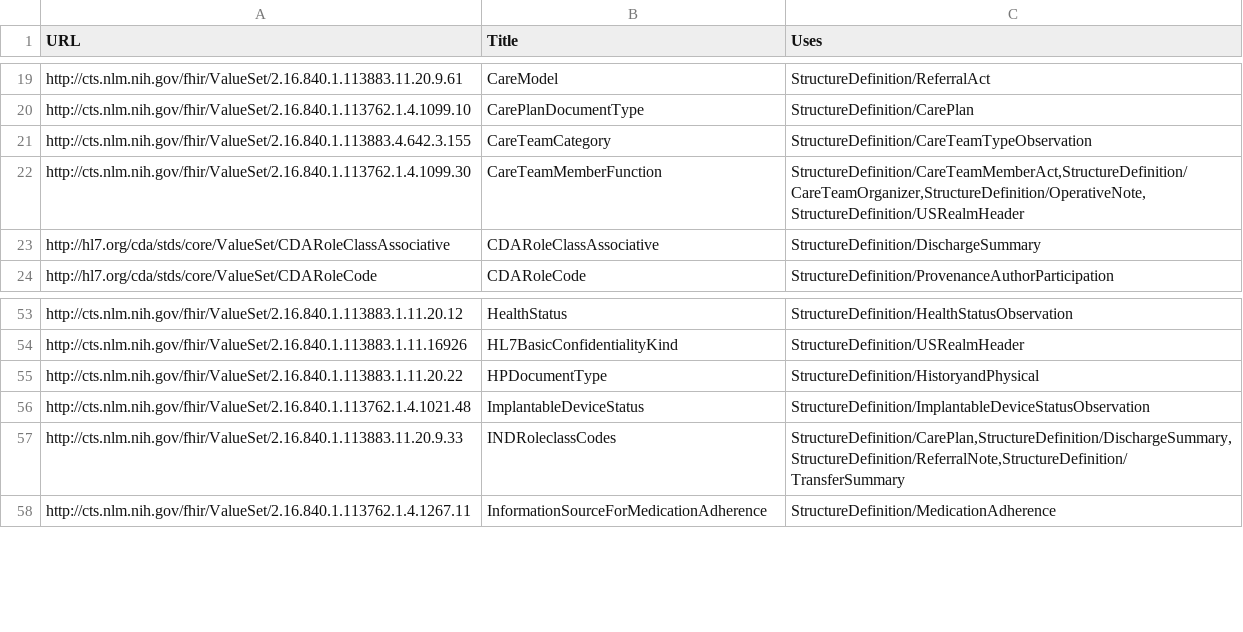
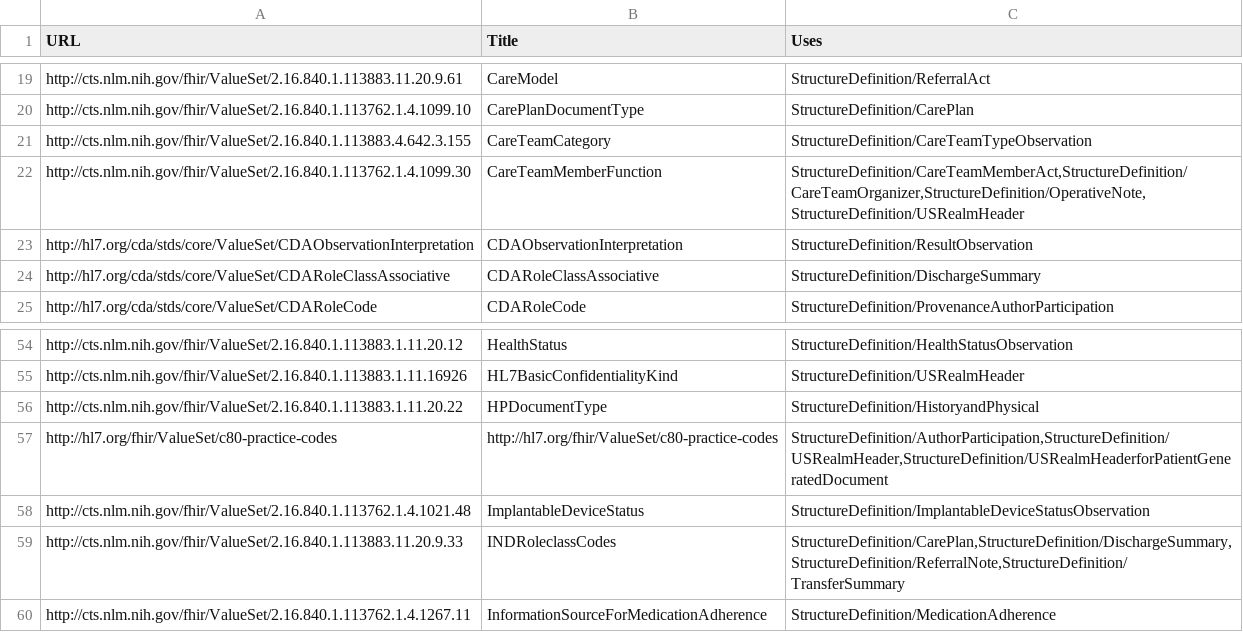
Before and after one commit to HL7/CDA-ccda, a CSV file: input/data/valueset-filtered.csv, drawn as a sheet; only a part is shown, gaps mark what is left out.

```diff
--- a/input/data/valueset-filtered.csv
+++ b/input/data/valueset-filtered.csv
@@ -22,2 +22,3 @@ http://cts.nlm.nih.gov/fhir/ValueSet/2.16.840.1.113883.4.642.3.155,CareTeamCateg
 http://cts.nlm.nih.gov/fhir/ValueSet/2.16.840.1.113762.1.4.1099.30,CareTeamMemberFunction,"StructureDefinition/CareTeamMemberAct,StructureDefinition/CareTeamOrganizer,StructureDefinition/OperativeNote,StructureDefinition/USRealmHeader"
+http://hl7.org/cda/stds/core/ValueSet/CDAObservationInterpretation,CDAObservationInterpretation,"StructureDefinition/ResultObservation"
 http://hl7.org/cda/stds/core/ValueSet/CDARoleClassAssociative,CDARoleClassAssociative,"StructureDefinition/DischargeSummary"
@@ -55,2 +56,3 @@ http://cts.nlm.nih.gov/fhir/ValueSet/2.16.840.1.113883.1.11.16926,HL7BasicConfid
 http://cts.nlm.nih.gov/fhir/ValueSet/2.16.840.1.113883.1.11.20.22,HPDocumentType,"StructureDefinition/HistoryandPhysical"
+http://hl7.org/fhir/ValueSet/c80-practice-codes,http://hl7.org/fhir/ValueSet/c80-practice-codes,"StructureDefinition/AuthorParticipation,StructureDefinition/USRealmHeader,StructureDefinition/USRealmHeaderforPatientGeneratedDocument"
 http://cts.nlm.nih.gov/fhir/ValueSet/2.16.840.1.113762.1.4.1021.48,ImplantableDeviceStatus,"StructureDefinition/ImplantableDeviceStatusObservation"
```
Also changed, not shown: input/data/codesystem-filtered.csv, 9 other files.
